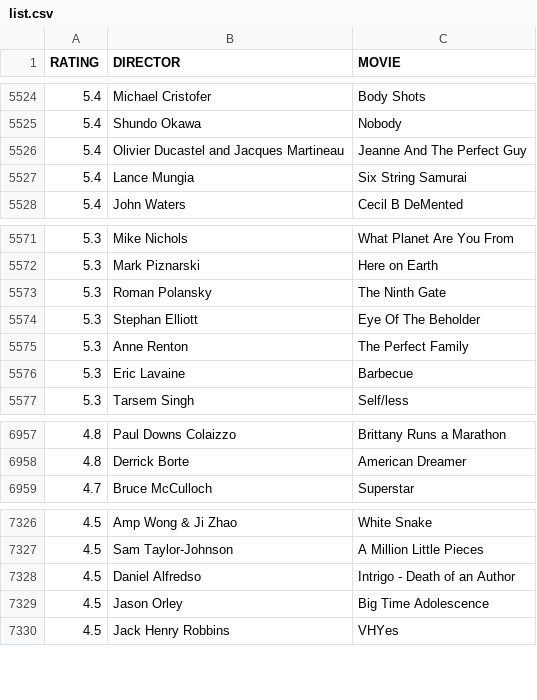
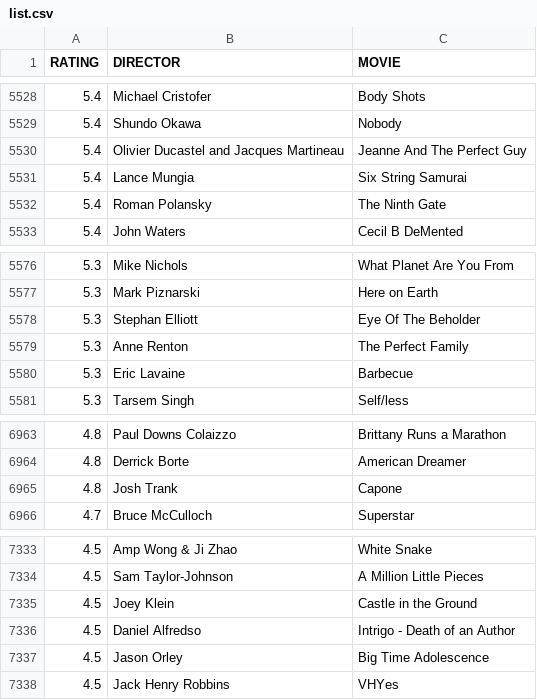
Before and after one commit to gammaray05/scarufficinema, a CSV file: list.csv, drawn as a sheet; only a part is shown, gaps mark what is left out; removed rows and columns are numbered as before the commit, all else as after; the diff covers the shown part only; the diff names each change by its address in the sheet, - before the commit and + after, or states it on an @@ line.

```diff
--- a/list.csv
+++ b/list.csv
+row 5532: 5.4 | Roman Polansky | The Ninth Gate
-row 5573: 5.3 | Roman Polansky | The Ninth Gate
+row 6965: 4.8 | Josh Trank | Capone
+row 7335: 4.5 | Joey Klein | Castle in the Ground
```
Also changed, not shown: 9 added rows elsewhere in this file, 1 other file.
